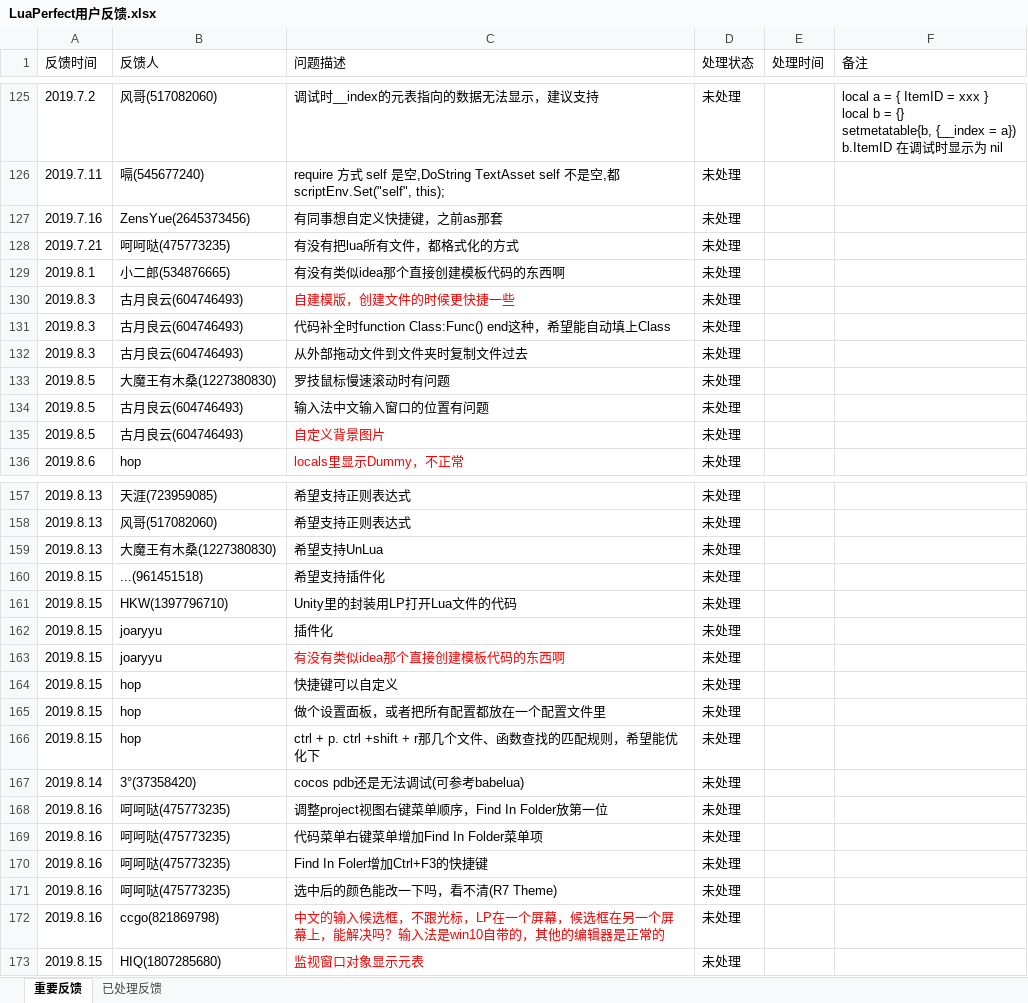
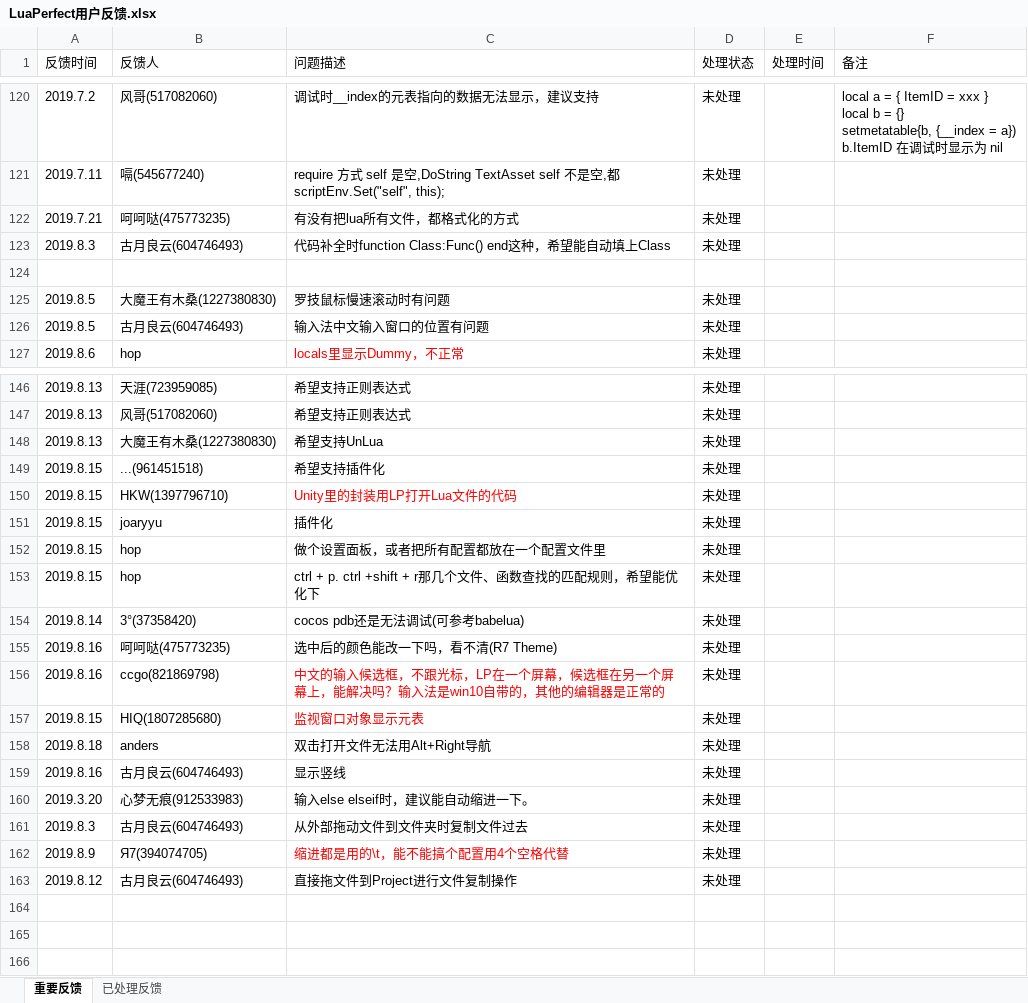
Before and after one commit to jiangzheng1986/LuaPerfect, an Excel workbook: LuaPerfect用户反馈.xlsx, sheet 重要反馈, drawn as a sheet; only a part is shown, gaps mark what is left out; values as stored, in another font and other column widths than the file's, no borders; removed rows and columns are numbered as before the commit, all else as after; the diff covers the shown part only; the diff names each change by its address in the sheet, - before the commit and + after, or states it on an @@ line.

Commit message:
update feedback

```diff
--- a/LuaPerfect用户反馈.xlsx (sheet 重要反馈)
+++ b/LuaPerfect用户反馈.xlsx (sheet 重要反馈)
-row 127: 2019.7.16 | ZensYue(2645373456) | 有同事想自定义快捷键，之前as那套 | 未处理
-row 129: 2019.8.1 | 小二郎(534876665) | 有没有类似idea那个直接创建模板代码的东西啊 | 未处理
-row 130: 2019.8.3 | 古月良云(604746493) | 自建模版，创建文件的时候更快捷一些 | 未处理
-row 124: 2019.8.3 | 古月良云(604746493) | 从外部拖动文件到文件夹时复制文件过去 | 未处理
+row 124: (empty)
-row 135: 2019.8.5 | 古月良云(604746493) | 自定义背景图片 | 未处理
-C150 text colour: black
+C150 text colour: #FF0000
-row 163: 2019.8.15 | joaryyu | 有没有类似idea那个直接创建模板代码的东西啊 | 未处理
-row 164: 2019.8.15 | hop | 快捷键可以自定义 | 未处理
-row 168: 2019.8.16 | 呵呵哒(475773235) | 调整project视图右键菜单顺序，Find In Folder放第一位 | 未处理
-row 169: 2019.8.16 | 呵呵哒(475773235) | 代码菜单右键菜单增加Find In Folder菜单项 | 未处理
-row 170: 2019.8.16 | 呵呵哒(475773235) | Find In Foler增加Ctrl+F3的快捷键 | 未处理
+row 158: 2019.8.18 | anders | 双击打开文件无法用Alt+Right导航 | 未处理
+row 159: 2019.8.16 | 古月良云(604746493) | 显示竖线 | 未处理
+row 160: 2019.3.20 | 心梦无痕(912533983) | 输入else elseif时，建议能自动缩进一下。 | 未处理
+row 161: 2019.8.3 | 古月良云(604746493) | 从外部拖动文件到文件夹时复制文件过去 | 未处理
@@ row 148 moved to row 162: 2019.8.9 @@
+row 163: 2019.8.12 | 古月良云(604746493) | 直接拖文件到Project进行文件复制操作 | 未处理
```
Also changed, not shown: 6 removed rows, 1 edited cell and cell formats elsewhere in this sheet, sheet 已处理反馈.
